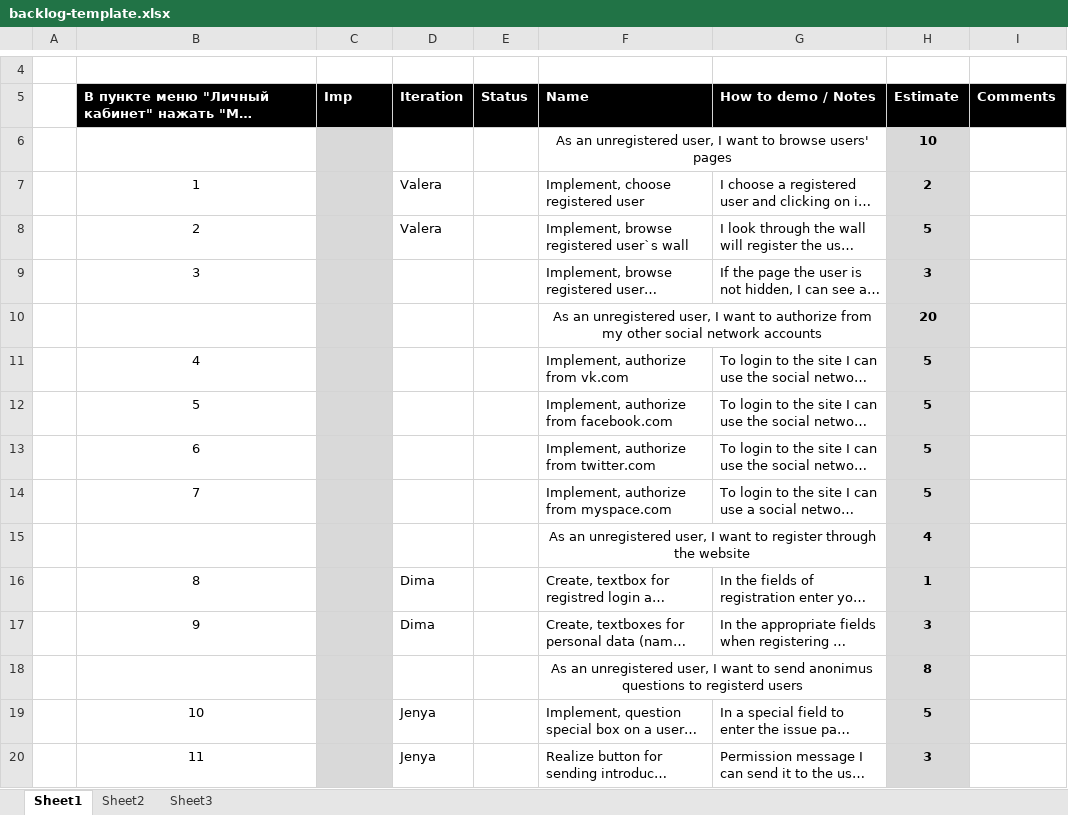
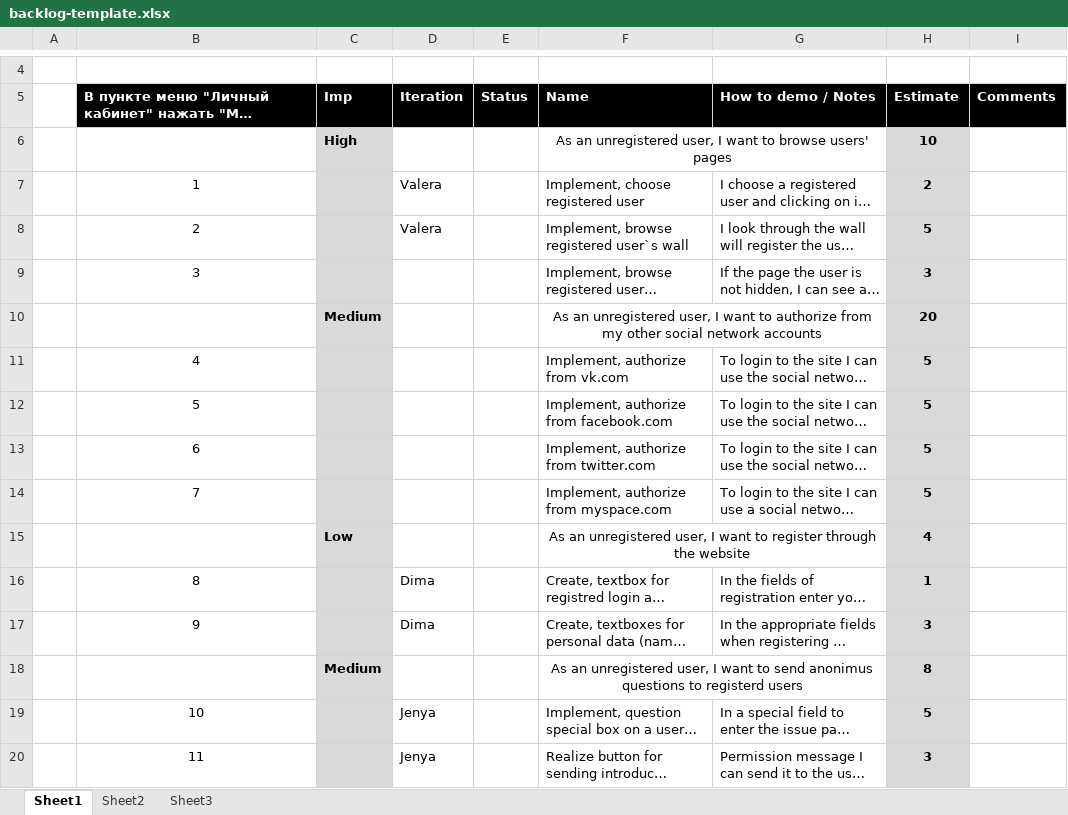
Before and after one commit to TeamKokhanov/Ask_service, an Excel workbook: Doc/backlog-template.xlsx, sheet Sheet1, drawn as a sheet; only a part is shown, gaps mark what is left out; long unchanged cells end in …; values as stored, in another font and other column widths than the file's, no borders; charts and pictures not drawn; the diff covers the shown part only; the diff names each change by its address in the sheet, - before the commit and + after, or states it on an @@ line.

Commit message:
ProductBacklog
Ready Product Backlog

```diff
--- a/Doc/backlog-template.xlsx (sheet Sheet1)
+++ b/Doc/backlog-template.xlsx (sheet Sheet1)
-C6 (Imp): (empty)
+C6 (Imp): High
-C10 (Imp): (empty)
+C10 (Imp): Medium
-C15 (Imp): (empty)
+C15 (Imp): Low
-C18 (Imp): (empty)
+C18 (Imp): Medium
```
Also changed, not shown: 17 edited cells elsewhere in this sheet, charts or pictures.
